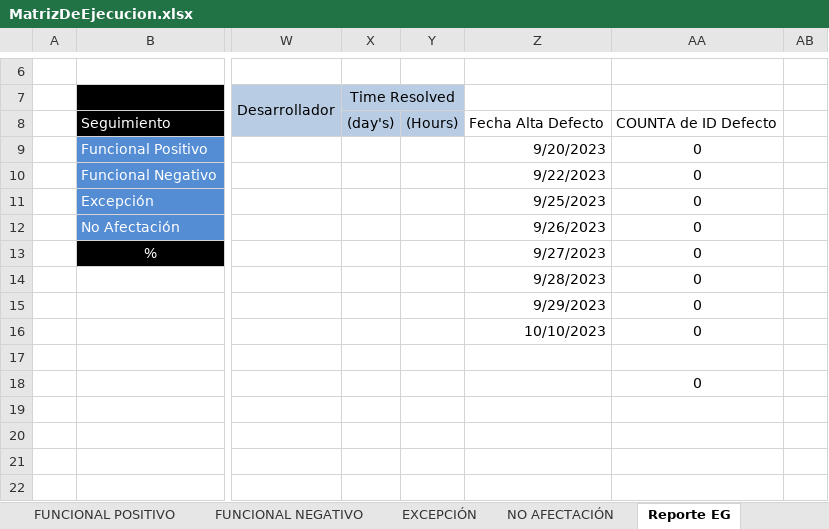
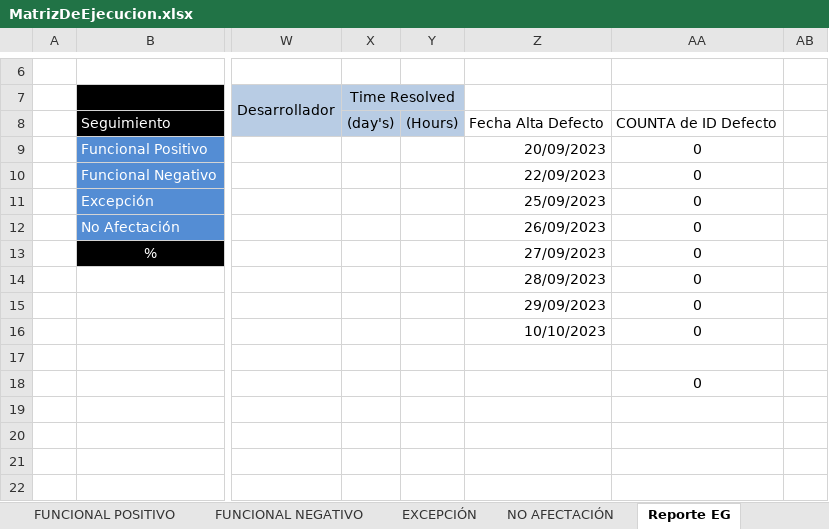
Before and after one commit to Icf22/RegistroJira, an Excel workbook: resources/MatrizDeEjecucion.xlsx, sheet Reporte EG, drawn as a sheet; only a part is shown, gaps mark what is left out; values as stored, in another font and other column widths than the file's, no borders; charts and pictures and conditional formats not drawn; the diff covers the shown part only; the diff names each change by its address in the sheet, - before the commit and + after, or states it on an @@ line.

Commit message:
Excel con formato correcto

```diff
--- a/resources/MatrizDeEjecucion.xlsx (sheet Reporte EG)
+++ b/resources/MatrizDeEjecucion.xlsx (sheet Reporte EG)
-Z9: 9/20/2023
+Z9: 20/09/2023
-Z10: 9/22/2023
+Z10: 22/09/2023
-Z11: 9/25/2023
+Z11: 25/09/2023
-Z12: 9/26/2023
+Z12: 26/09/2023
-Z13: 9/27/2023
+Z13: 27/09/2023
-Z14: 9/28/2023
+Z14: 28/09/2023
-Z15: 9/29/2023
+Z15: 29/09/2023
```
Also changed, not shown: 97 removed rows elsewhere in this sheet, sheet NO AFECTACIÓN, sheet FUNCIONAL POSITIVO, formulas that keep their value, charts or pictures.
